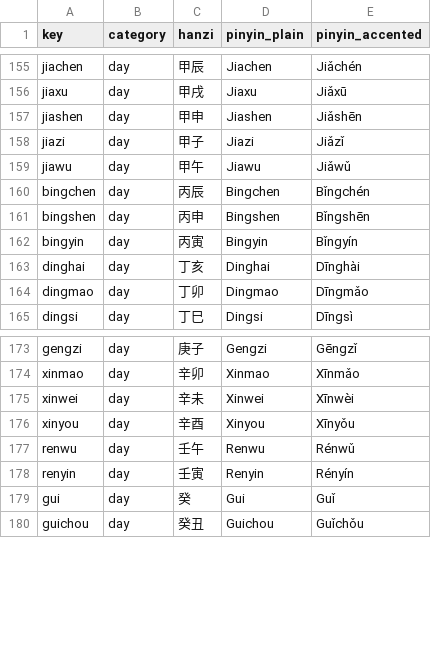
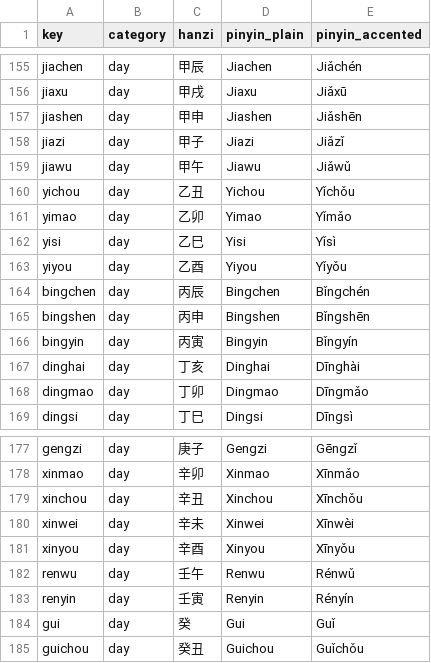
Before and after one commit to nh36/Keightley, a TSV file: data/pinyin_terms.tsv, drawn as a sheet; only a part is shown, gaps mark what is left out; the diff names each change by its address in the sheet, - before the commit and + after, or states it on an @@ line.

```diff
--- a/data/pinyin_terms.tsv
+++ b/data/pinyin_terms.tsv
+row 160: yichou | day | 乙丑 | Yichou | Yǐchǒu
+row 161: yimao | day | 乙卯 | Yimao | Yǐmǎo
+row 162: yisi | day | 乙巳 | Yisi | Yǐsì
+row 163: yiyou | day | 乙酉 | Yiyou | Yǐyǒu
+row 179: xinchou | day | 辛丑 | Xinchou | Xīnchǒu
```
Also changed, not shown: 11 other files.
